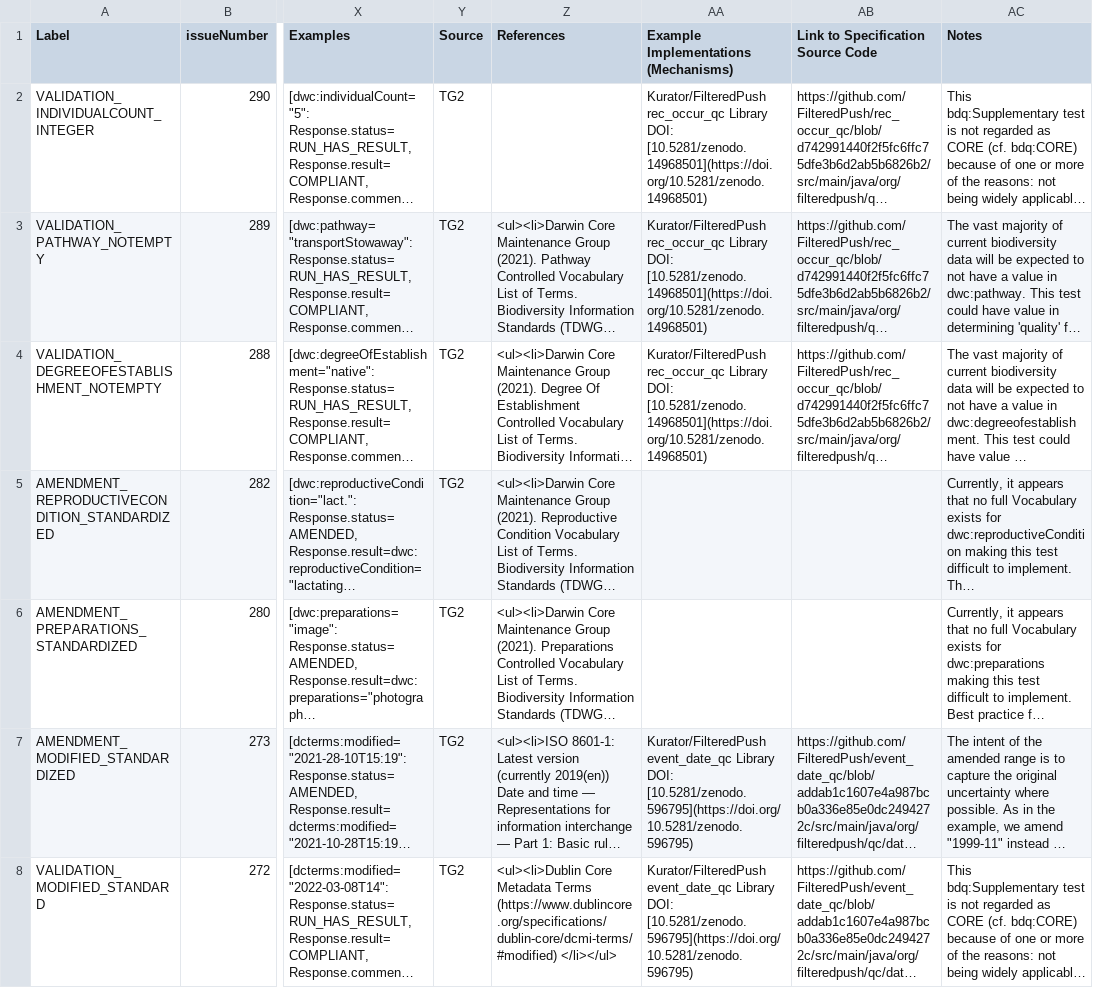
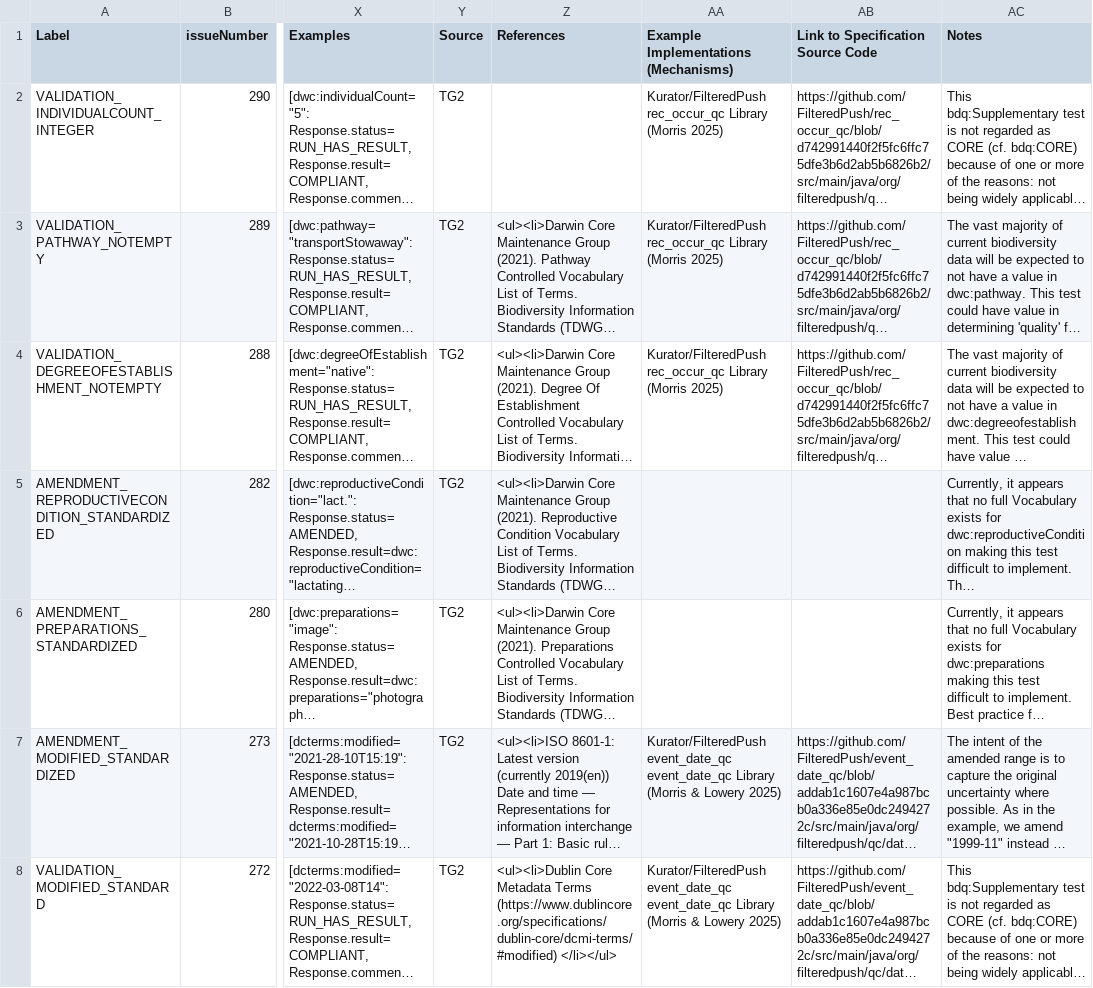
Before and after one commit to tdwg/bdq, a CSV file: tg2/supplementary/TG2_supplementary_tests.csv, drawn as a sheet; only a part is shown, gaps mark what is left out; long unchanged cells end in …; the diff covers the shown part only; the diff names each change by its address in the sheet, - before the commit and + after, or states it on an @@ line.

```diff
--- a/tg2/supplementary/TG2_supplementary_tests.csv
+++ b/tg2/supplementary/TG2_supplementary_tests.csv
-AA2:AA4: …rec_occur_qc Library DOI: [10.5281/zenodo.14968501](https://doi.org/10.5281/zenodo.14968501)
+AA2:AA4: …rec_occur_qc Library (Morris 2025)
-AA7:AA8: Kurator/FilteredPush event_date_qc Library DOI: [10.5281/zenodo.596795](https://doi.org/10.5281/zenodo.596795)
+AA7:AA8: Kurator/FilteredPush event_date_qc event_date_qc Library (Morris & Lowery 2025)
```
Also changed, not shown: 35 edited cells elsewhere in this file, tg2/_review/vocabulary/bdqtest_term_versions.csv, 7 other files.
